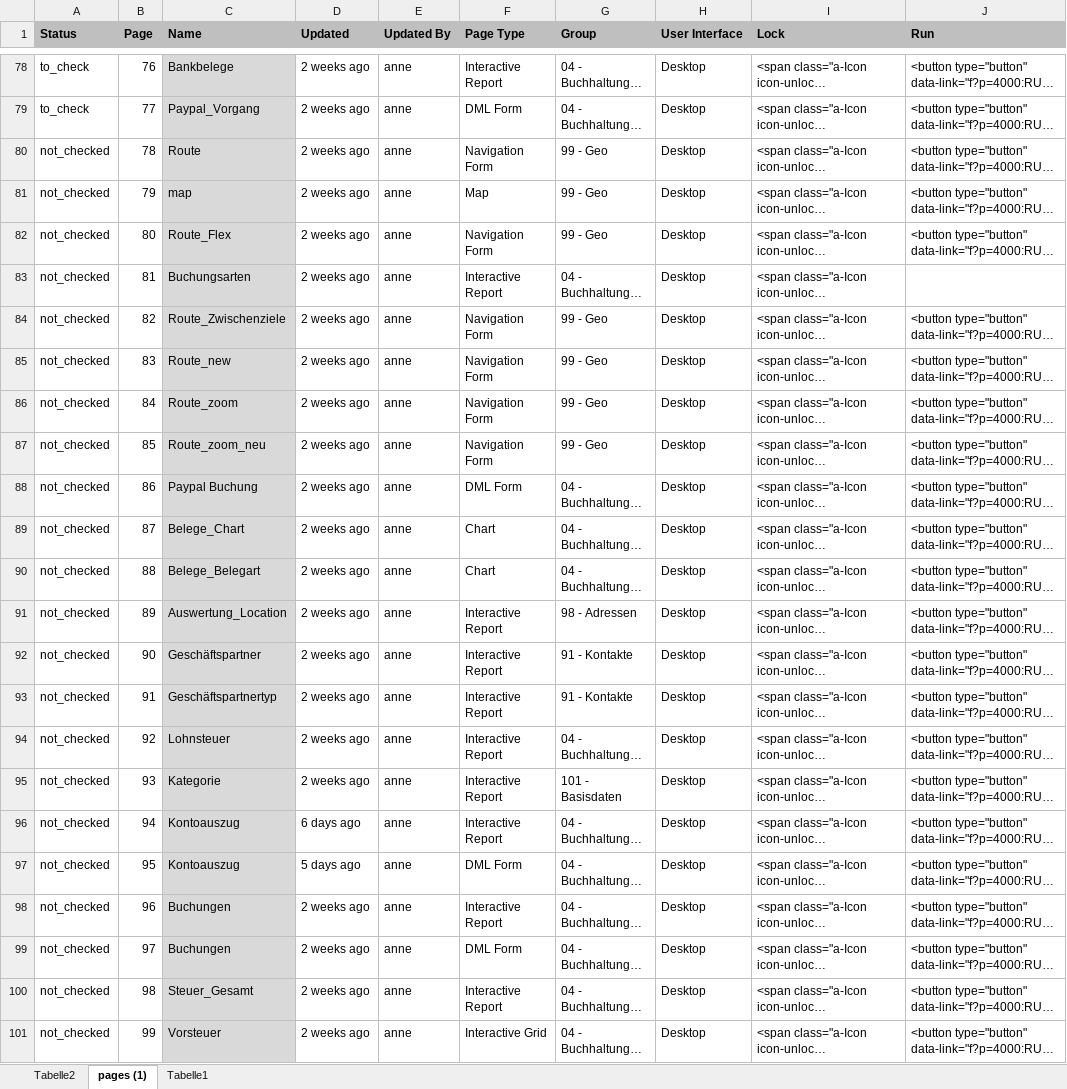
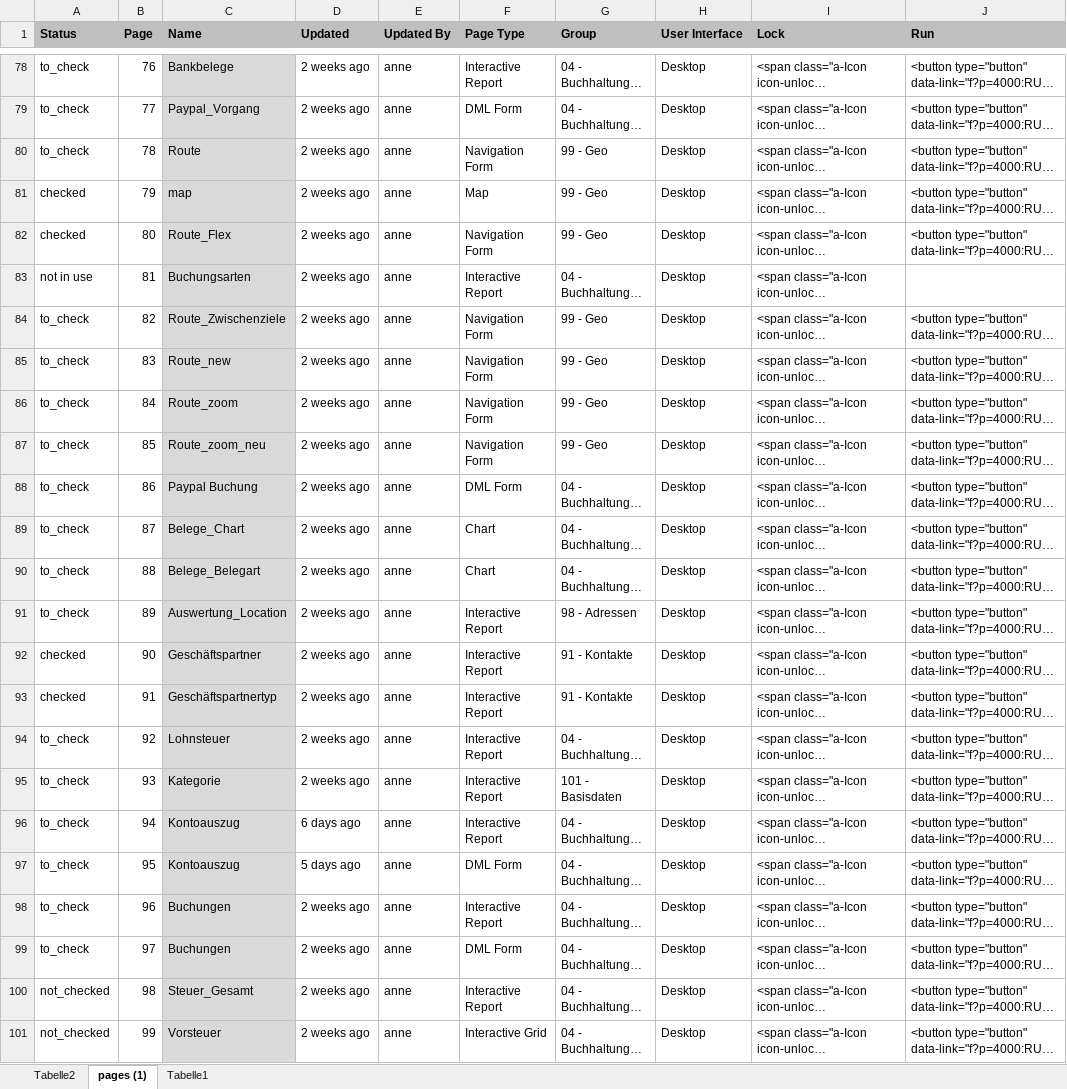
Before and after one commit to anneri51/comp, an Excel workbook: Juni_2020/pages (1).xlsx, sheet pages (1), drawn as a sheet; only a part is shown, gaps mark what is left out; long unchanged cells end in …; values as stored, in another font and other column widths than the file's, no borders; conditional formats not drawn; the diff names each change by its address in the sheet, - before the commit and + after, or states it on an @@ line.

Commit message:
Juni 2020 21

```diff
--- a/Juni_2020/pages (1).xlsx (sheet pages (1))
+++ b/Juni_2020/pages (1).xlsx (sheet pages (1))
-A80 (Status): not_checked
+A80 (Status): to_check
-A81:A82 (Status): not_checked
+A81:A82 (Status): checked
-A83 (Status): not_checked
+A83 (Status): not in use
-A84:A91 (Status): not_checked
+A84:A91 (Status): to_check
-A92:A93 (Status): not_checked
+A92:A93 (Status): checked
-A94:A99 (Status): not_checked
+A94:A99 (Status): to_check
```
Also changed, not shown: sheet Tabelle1.
